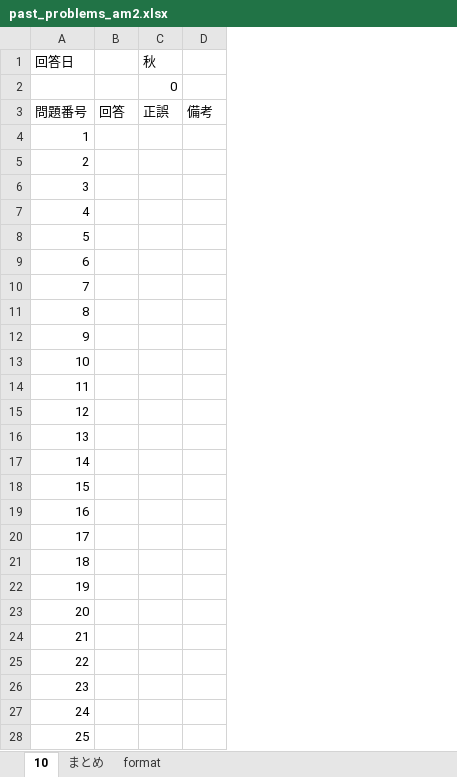
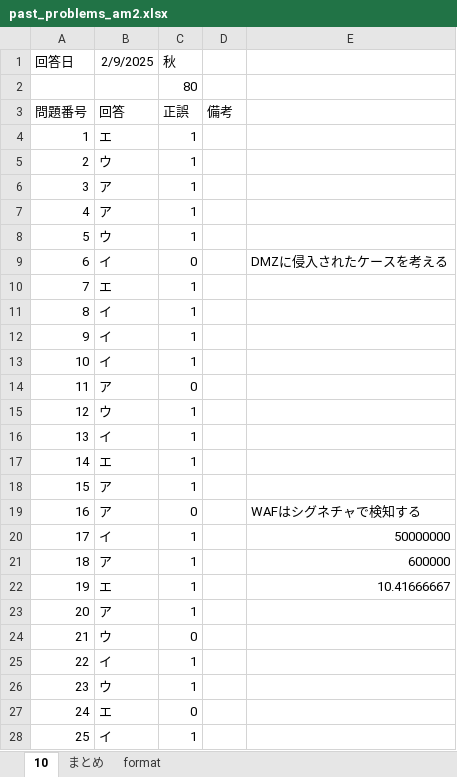
Before and after one commit to Shinichi0713/security_specialist, an Excel workbook: 2025/past_problems/past_problems_am2.xlsx, sheet 10, drawn as a sheet; values as stored, in another font and other column widths than the file's, no borders; removed rows and columns are numbered as before the commit, all else as after; the diff names each change by its address in the sheet, - before the commit and + after, or states it on an @@ line.

```diff
--- a/2025/past_problems/past_problems_am2.xlsx (sheet 10)
+++ b/2025/past_problems/past_problems_am2.xlsx (sheet 10)
-column B, row 3: 回答
+column B (2/9/2025), rows 3-28: 回答 | エ | ウ | ア | ア | ウ | イ | エ | イ | イ | イ | ア | ウ | イ | エ | ア | ア | イ | ア | エ | ア | ウ | イ | ウ | エ | イ
+column E, rows 9-22: DMZに侵入されたケースを考える |  |  |  |  |  |  |  |  |  | WAFはシグネチャで検知する | 50000000 | 600000 | 10.41666667
-C2 (秋): 0
+C2 (秋): 80
-C4:C8 (秋): (empty)
+C4:C8 (秋): 1
-C9 (秋): (empty)
+C9 (秋): 0
-C10:C13 (秋): (empty)
+C10:C13 (秋): 1
-C14 (秋): (empty)
+C14 (秋): 0
-C15:C18 (秋): (empty)
+C15:C18 (秋): 1
-C19 (秋): (empty)
+C19 (秋): 0
-C20:C23 (秋): (empty)
+C20:C23 (秋): 1
-C24 (秋): (empty)
+C24 (秋): 0
-C25:C26 (秋): (empty)
+C25:C26 (秋): 1
-C27 (秋): (empty)
+C27 (秋): 0
-C28 (秋): (empty)
+C28 (秋): 1
```
Also changed, not shown: sheet まとめ, security_past/進捗管理.xlsx, 3 other files.
